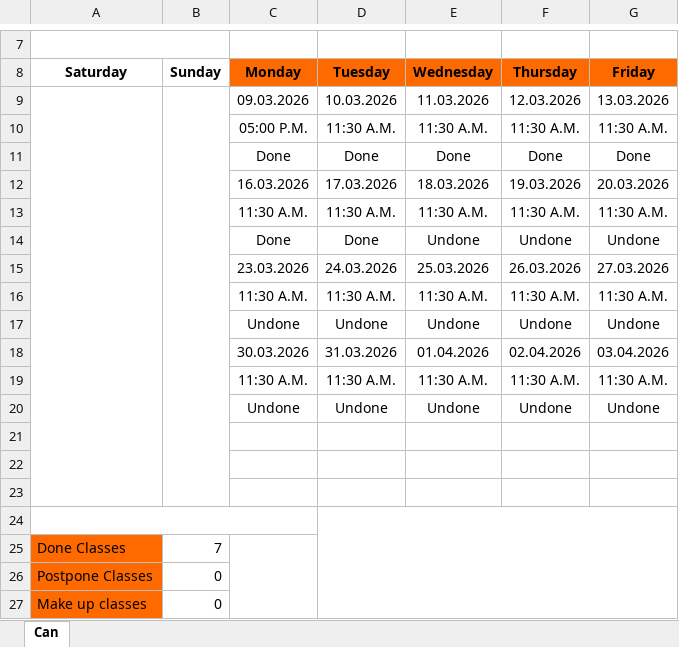
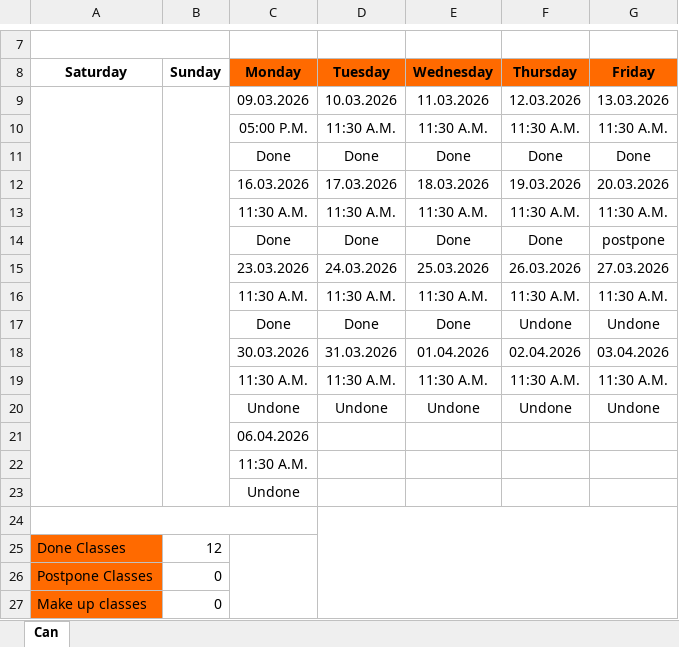
Before and after one commit to osamasaeedj7-boop/IELTS, an Excel workbook: Info.xlsx, sheet Can, drawn as a sheet; only a part is shown, gaps mark what is left out; values as stored, in another font and other column widths than the file's, no borders; conditional formats not drawn; removed rows and columns are numbered as before the commit, all else as after; the diff names each change by its address in the sheet, - before the commit and + after, or states it on an @@ line.

```diff
--- a/Info.xlsx (sheet Can)
+++ b/Info.xlsx (sheet Can)
-A9:A23 merged
+A9:A23 merged
-B9:B23 merged
+B9:B23 merged
-E14 (Wednesday): Undone
+E14 (Wednesday): Done
-F14 (Thursday): Undone
+F14 (Thursday): Done
-G14 (Friday): Undone
+G14 (Friday): postpone
-C17 (Monday): Undone
+C17 (Monday): Done
-D17 (Tuesday): Undone
+D17 (Tuesday): Done
-E17 (Wednesday): Undone
+E17 (Wednesday): Done
+row 21:  |  | 06.04.2026
+row 22:  |  | 11:30 A.M.
+row 23:  |  | Undone
+A24:C24 merged
+D24:G27 merged
-row 22: (empty)
-row 23: (empty)
-row 24: (empty)
-B25 (Sunday): 7
+B25 (Sunday): 12
```
Also changed, not shown: 7 other files.
